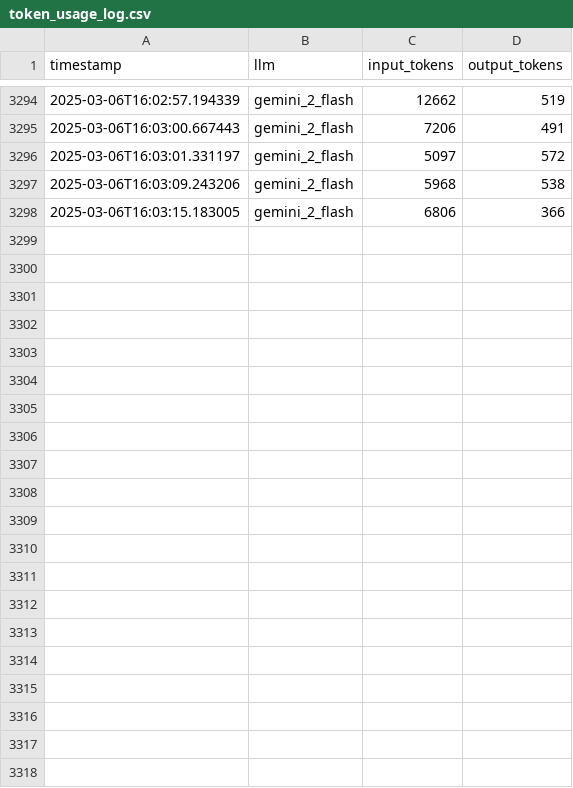
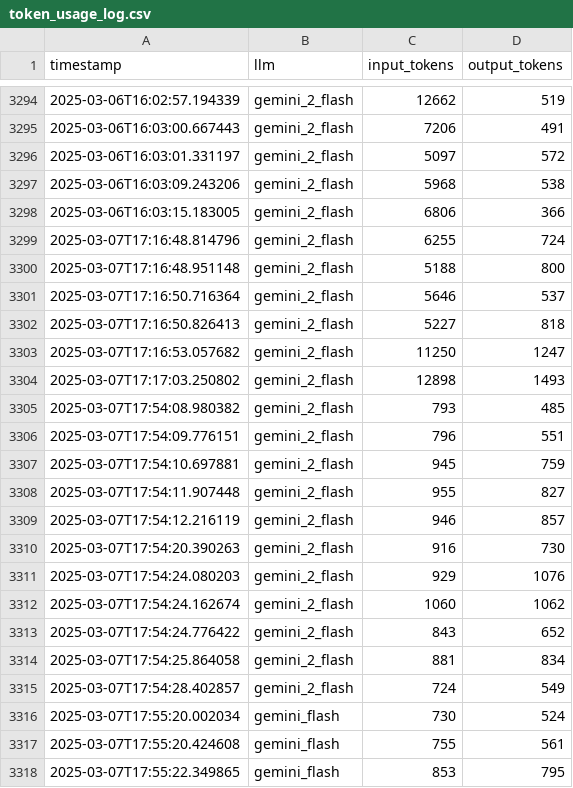
Before and after one commit to 0m08/SubmissionReviewAgent, a CSV file: token_usage_log.csv, drawn as a sheet; only a part is shown, gaps mark what is left out.

Commit message:
Refactor manual input functions to include skip_manual_step parameter, update exponential backoff in save_to_sheet, and enhance video outline generation logic

```diff
--- a/token_usage_log.csv
+++ b/token_usage_log.csv
@@ -3298 +3298,21 @@ timestamp,llm,input_tokens,output_tokens
 2025-03-06T16:03:15.183005,gemini_2_flash,6806,366
+2025-03-07T17:16:48.814796,gemini_2_flash,6255,724
+2025-03-07T17:16:48.951148,gemini_2_flash,5188,800
+2025-03-07T17:16:50.716364,gemini_2_flash,5646,537
+2025-03-07T17:16:50.826413,gemini_2_flash,5227,818
+2025-03-07T17:16:53.057682,gemini_2_flash,11250,1247
+2025-03-07T17:17:03.250802,gemini_2_flash,12898,1493
+2025-03-07T17:54:08.980382,gemini_2_flash,793,485
+2025-03-07T17:54:09.776151,gemini_2_flash,796,551
+2025-03-07T17:54:10.697881,gemini_2_flash,945,759
+2025-03-07T17:54:11.907448,gemini_2_flash,955,827
+2025-03-07T17:54:12.216119,gemini_2_flash,946,857
+2025-03-07T17:54:20.390263,gemini_2_flash,916,730
+2025-03-07T17:54:24.080203,gemini_2_flash,929,1076
+2025-03-07T17:54:24.162674,gemini_2_flash,1060,1062
+2025-03-07T17:54:24.776422,gemini_2_flash,843,652
+2025-03-07T17:54:25.864058,gemini_2_flash,881,834
+2025-03-07T17:54:28.402857,gemini_2_flash,724,549
+2025-03-07T17:55:20.002034,gemini_flash,730,524
+2025-03-07T17:55:20.424608,gemini_flash,755,561
+2025-03-07T17:55:22.349865,gemini_flash,853,795
```
Also changed, not shown: 11 other files.
